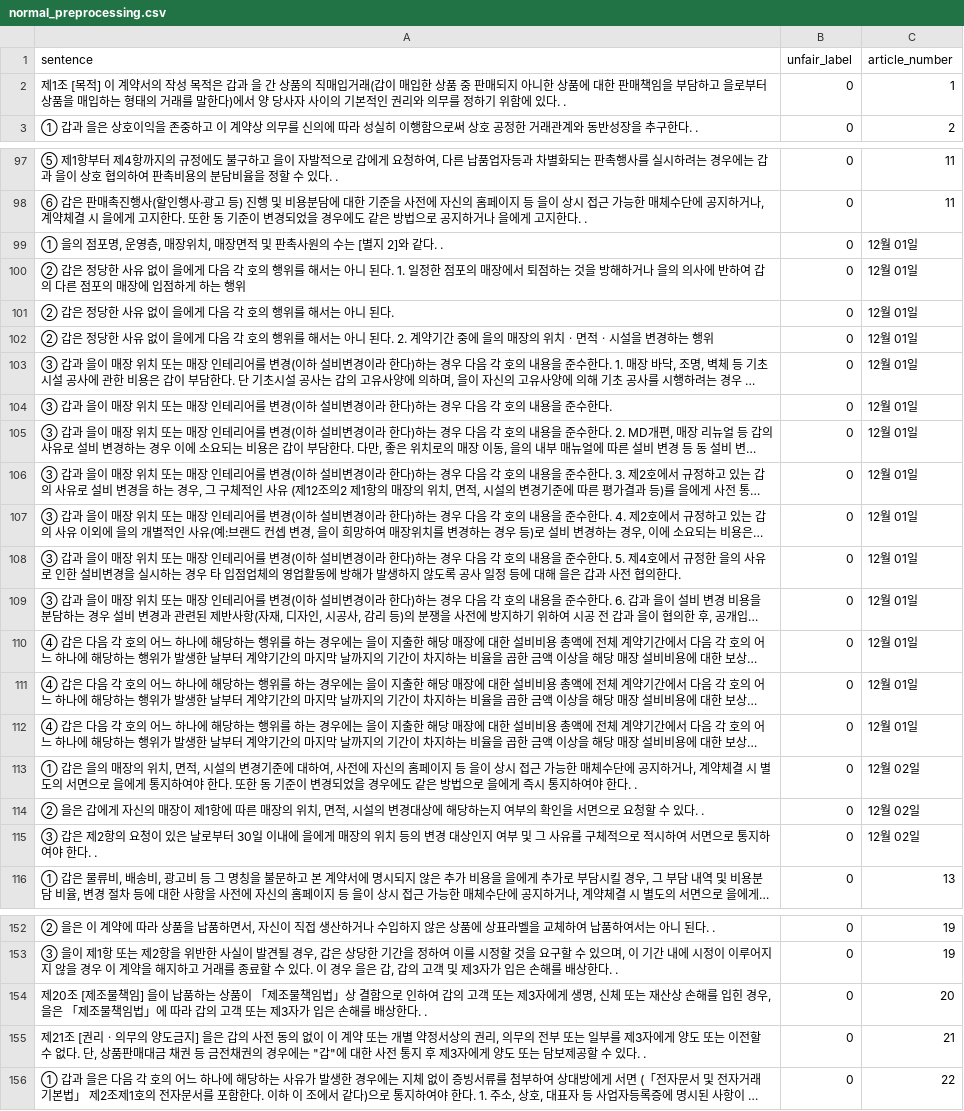
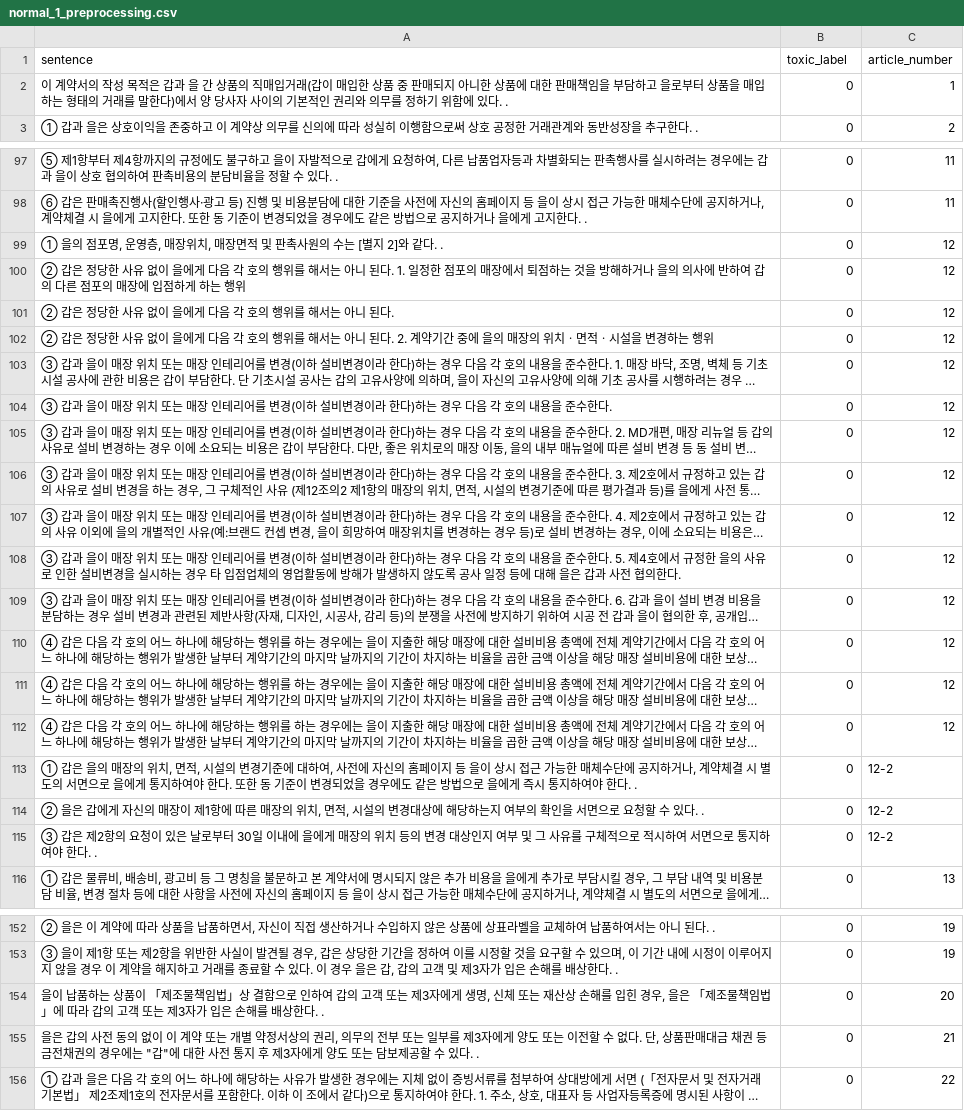
Before and after one commit to KT-AIVLE-BigProject-Group27/AI-DATA, a CSV file: Data_Analysis/Data_ver2/toxic_data/normal_1_preprocessing.csv (was Data_Analysis/Data_ver2/toxic_data/normal_preprocessing.csv), drawn as a sheet; only a part is shown, gaps mark what is left out; long unchanged cells end in …; the diff covers the shown part only; the diff names each change by its address in the sheet, - before the commit and + after, or states it on an @@ line.

Commit message:
UPDATE data preprocessing(train & pipeline * preprocessing)

```diff
--- a/Data_Analysis/Data_ver2/toxic_data/normal_preprocessing.csv
+++ b/Data_Analysis/Data_ver2/toxic_data/normal_1_preprocessing.csv
-B1: unfair_label
+B1: toxic_label
-A2 (sentence): 제1조 [목적] 이 계약…
+A2 (sentence): 이 계약…
-C99:C112 (article_number): 12월 01일
+C99:C112 (article_number): 12
-C113:C115 (article_number): 12월 02일
+C113:C115 (article_number): 12-2
-A154 (sentence): 제20조 [제조물책임] 을이 납…
+A154 (sentence): 을이 납…
-A155 (sentence): 제21조 [권리ㆍ의무의 양도금지] 을은 갑…
+A155 (sentence): 을은 갑…
```
Also changed, not shown: 30 edited cells elsewhere in this file, 18 other files.
